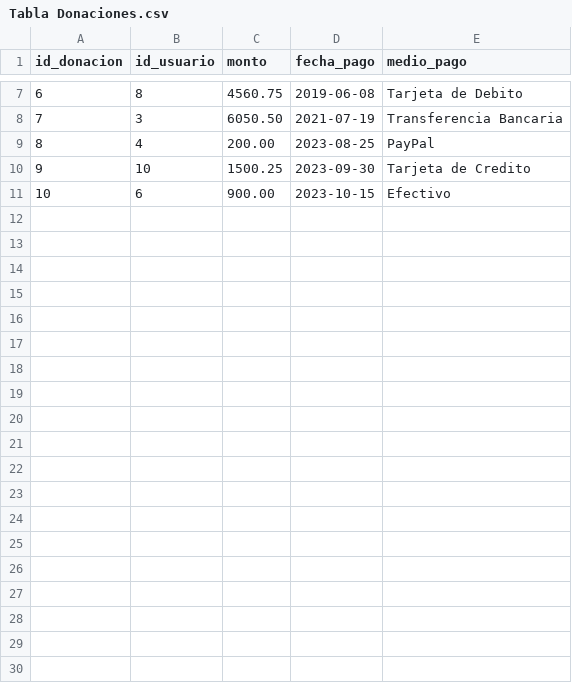
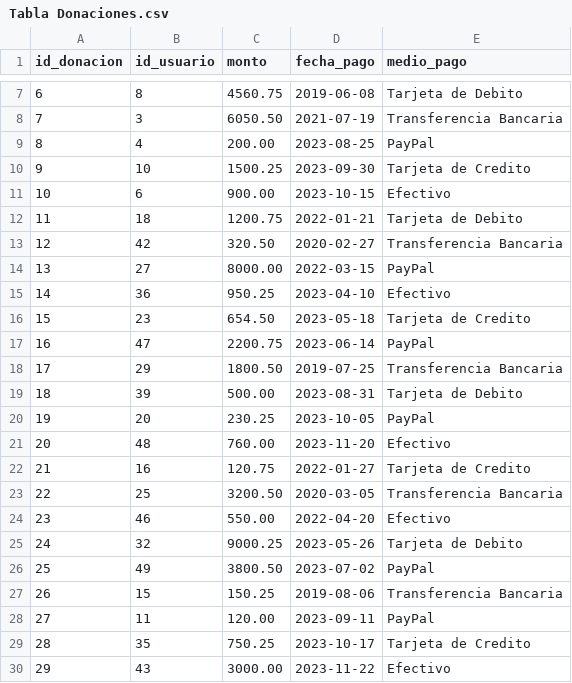
Before and after one commit to Majo-Pacheco/App_Mascotas.sql, a CSV file: Tabla Donaciones.csv, drawn as a sheet; only a part is shown, gaps mark what is left out; the diff covers the shown part only.

```diff
--- a/Tabla Donaciones.csv
+++ b/Tabla Donaciones.csv
@@ -11 +11,20 @@
 10,6,900.00,2023-10-15,Efectivo
+11,18,1200.75,2022-01-21,Tarjeta de Debito
+12,42,320.50,2020-02-27,Transferencia Bancaria
+13,27,8000.00,2022-03-15,PayPal
+14,36,950.25,2023-04-10,Efectivo
+15,23,654.50,2023-05-18,Tarjeta de Credito
+16,47,2200.75,2023-06-14,PayPal
+17,29,1800.50,2019-07-25,Transferencia Bancaria
+18,39,500.00,2023-08-31,Tarjeta de Debito
+19,20,230.25,2023-10-05,PayPal
+20,48,760.00,2023-11-20,Efectivo
+21,16,120.75,2022-01-27,Tarjeta de Credito
+22,25,3200.50,2020-03-05,Transferencia Bancaria
+23,46,550.00,2022-04-20,Efectivo
+24,32,9000.25,2023-05-26,Tarjeta de Debito
+25,49,3800.50,2023-07-02,PayPal
+26,15,150.25,2019-08-06,Transferencia Bancaria
+27,11,120.00,2023-09-11,PayPal
+28,35,750.25,2023-10-17,Tarjeta de Credito
+29,43,3000.00,2023-11-22,Efectivo
```
Also changed, not shown: 21 added rows elsewhere in this file, Tabla Adopcion.csv, Tabla Animales.csv, 20 other files.
